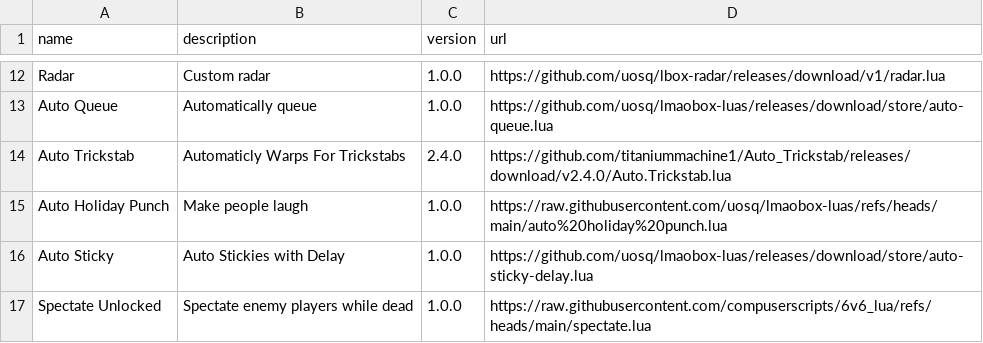
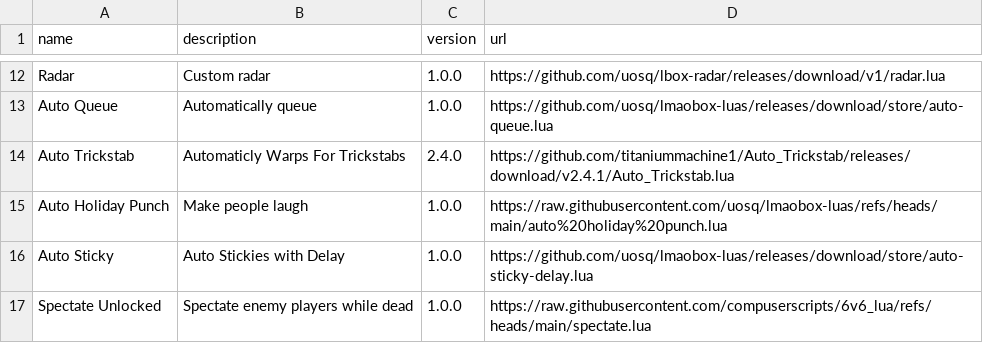
Before and after one commit to lbox-src/lua, a CSV file: repo.csv, drawn as a sheet; only a part is shown, gaps mark what is left out.

Commit message:
Update repo.csv

```diff
--- a/repo.csv
+++ b/repo.csv
@@ -13,3 +13,3 @@ Radar;Custom radar;1.0.0;https://github.com/uosq/lbox-radar/releases/download/v1
 Auto Queue;Automatically queue;1.0.0;https://github.com/uosq/lmaobox-luas/releases/download/store/auto-queue.lua
-Auto Trickstab;Automaticly Warps For Trickstabs;2.4.0;https://github.com/titaniummachine1/Auto_Trickstab/releases/download/v2.4.0/Auto.Trickstab.lua
+Auto Trickstab;Automaticly Warps For Trickstabs;2.4.0;https://github.com/titaniummachine1/Auto_Trickstab/releases/download/v2.4.1/Auto_Trickstab.lua
 Auto Holiday Punch;Make people laugh;1.0.0;https://raw.githubusercontent.com/uosq/lmaobox-luas/refs/heads/main/auto%20holiday%20punch.lua
```
